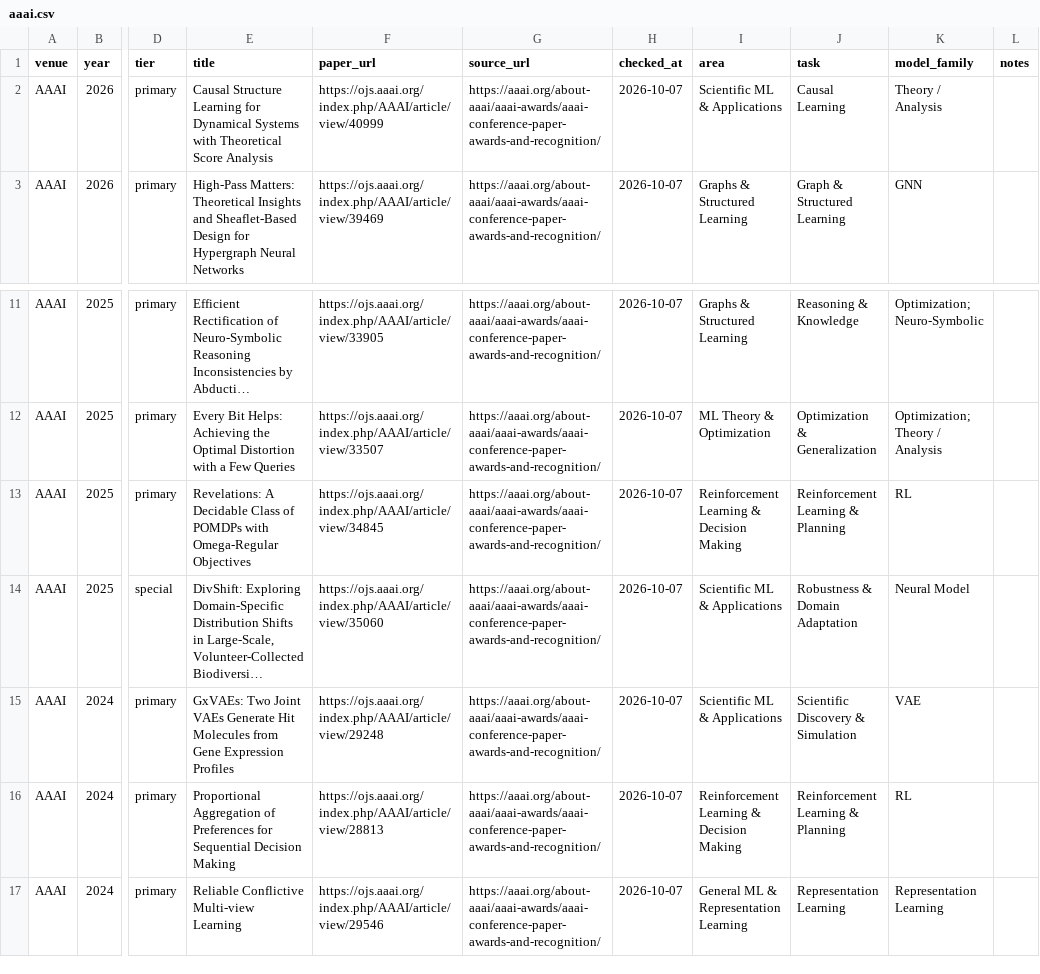
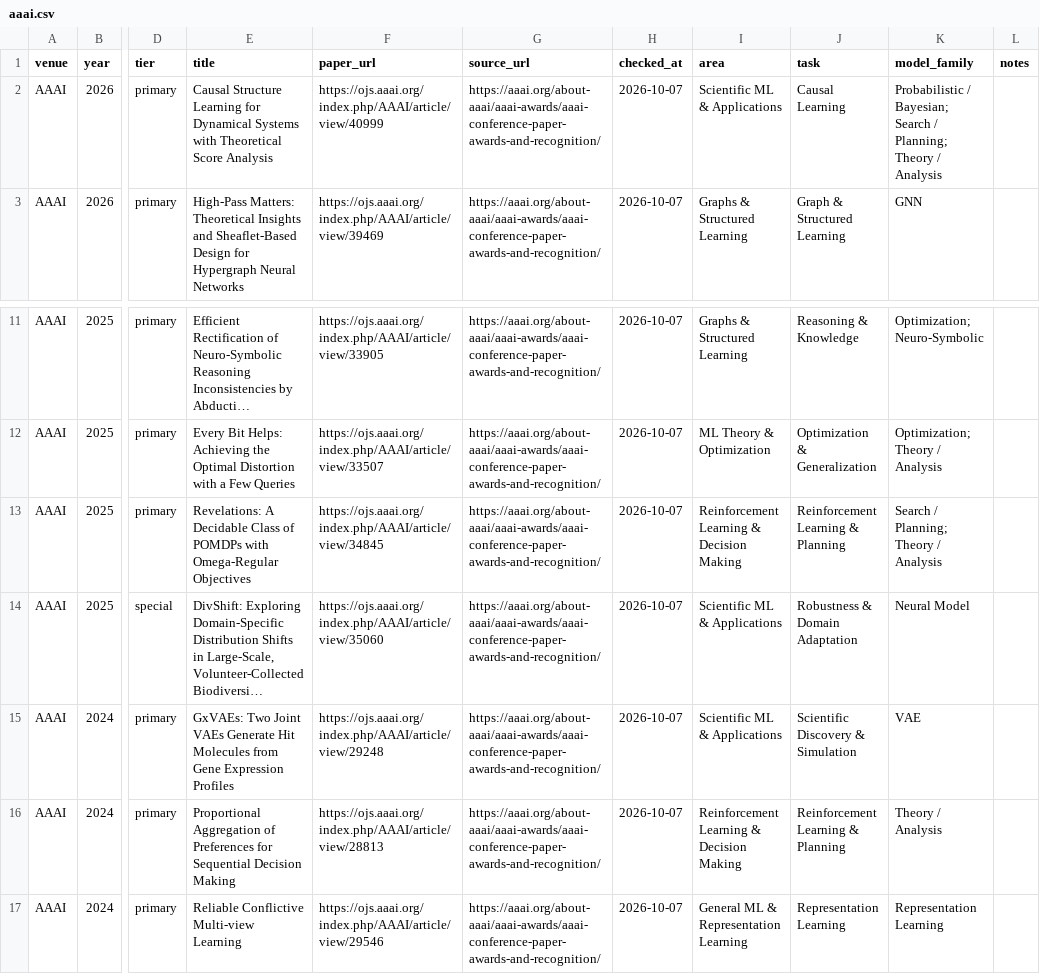
Before and after one commit to shunk031/awesome-ai-best-papers, a CSV file: data/papers/aaai.csv, drawn as a sheet; only a part is shown, gaps mark what is left out; long unchanged cells end in …; the diff names each change by its address in the sheet, - before the commit and + after, or states it on an @@ line.

```diff
--- a/data/papers/aaai.csv
+++ b/data/papers/aaai.csv
-K2 (model_family): Theory / Analysis
+K2 (model_family): Probabilistic / Bayesian; Search / Planning; Theory / Analysis
-K13 (model_family): RL
+K13 (model_family): Search / Planning; Theory / Analysis
-K16 (model_family): RL
+K16 (model_family): Theory / Analysis
```
Also changed, not shown: 1 other file.
